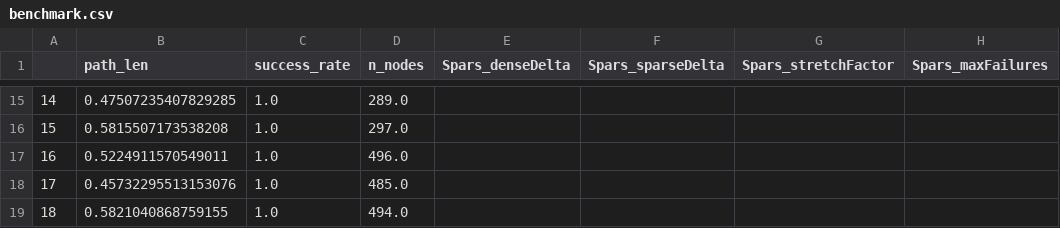
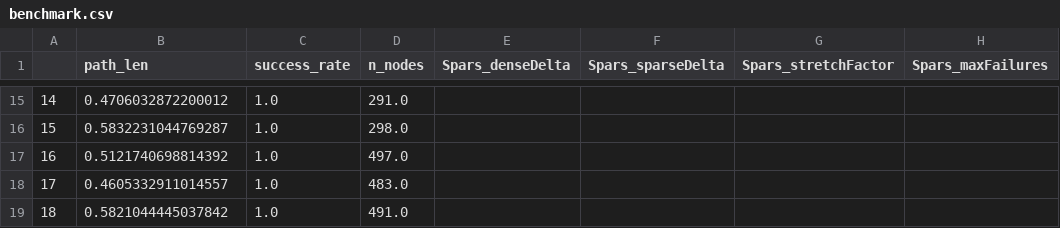
Before and after one commit to ct2034/miriam, a CSV file: roadmaps/benchmark.csv, drawn as a sheet; only a part is shown, gaps mark what is left out; the diff covers the shown part only; the diff names each change by its address in the sheet, - before the commit and + after, or states it on an @@ line.

Commit message:
node numbers to match up better
Signed-off-by: Christian Henkel <post@henkelchristian.de>

```diff
--- a/roadmaps/benchmark.csv
+++ b/roadmaps/benchmark.csv
-B15 (path_len): 0.47507235407829285
+B15 (path_len): 0.4706032872200012
-D15 (n_nodes): 289.0
+D15 (n_nodes): 291.0
-B16 (path_len): 0.5815507173538208
+B16 (path_len): 0.5832231044769287
-D16 (n_nodes): 297.0
+D16 (n_nodes): 298.0
-B17 (path_len): 0.5224911570549011
+B17 (path_len): 0.5121740698814392
-D17 (n_nodes): 496.0
+D17 (n_nodes): 497.0
-B18 (path_len): 0.45732295513153076
+B18 (path_len): 0.4605332911014557
-D18 (n_nodes): 485.0
+D18 (n_nodes): 483.0
-B19 (path_len): 0.5821040868759155
+B19 (path_len): 0.5821044445037842
-D19 (n_nodes): 494.0
+D19 (n_nodes): 491.0
```
Also changed, not shown: 39 edited cells elsewhere in this file, 2 other files.
